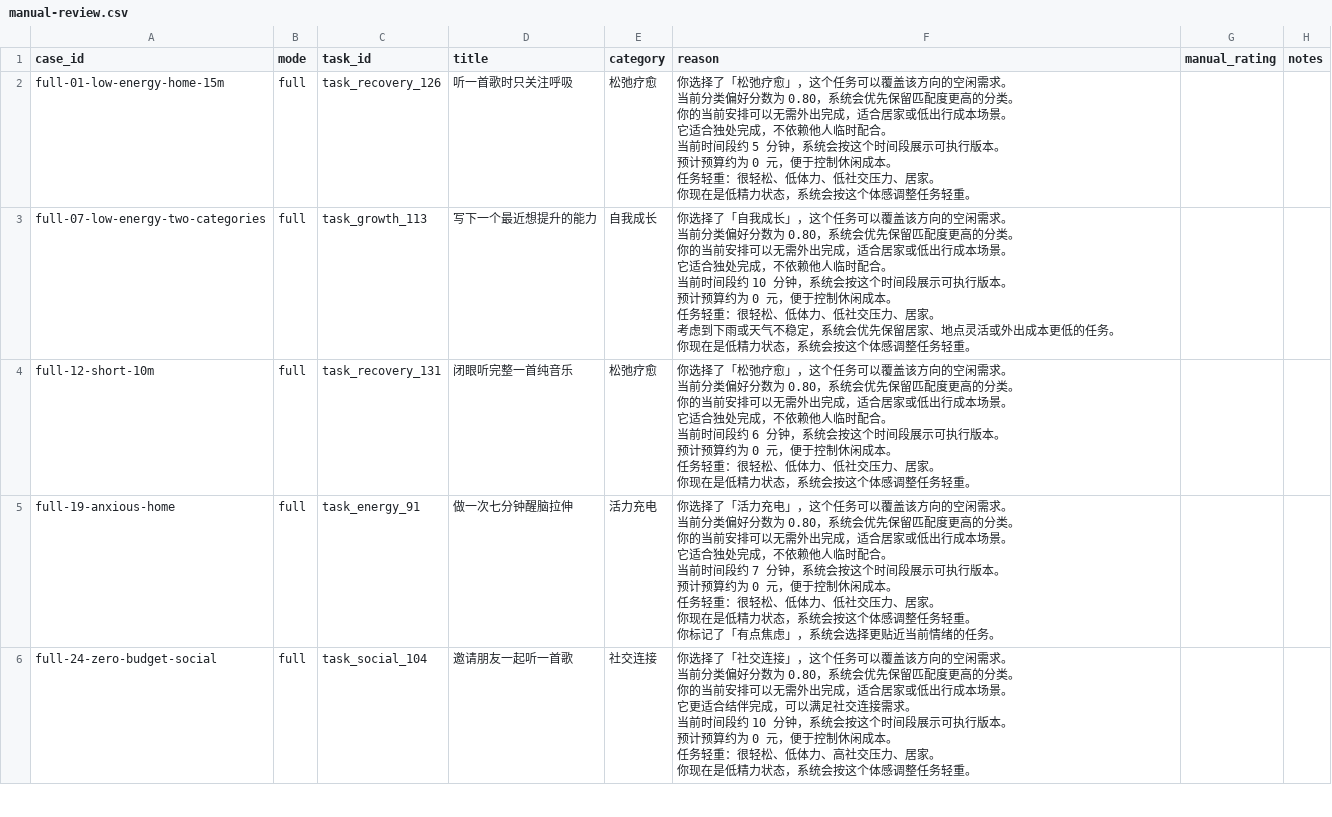
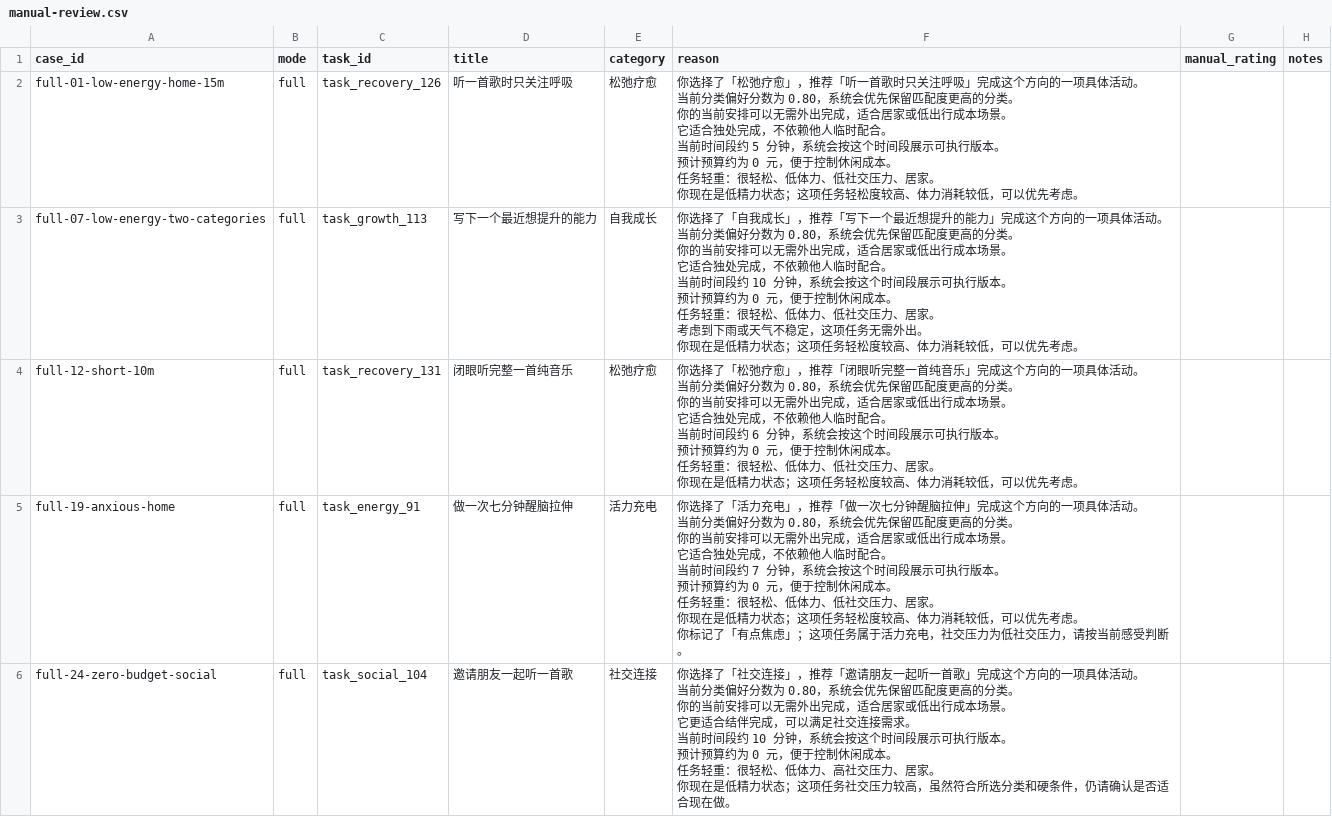
Before and after one commit to liorakozev639-a11y/yxy1.0, a CSV file: reports/recommendation-evaluation/manual-review.csv, drawn as a sheet; only a part is shown; the diff covers the shown part only.

Commit message:
Ground recommendation reasons in task details

```diff
--- a/reports/recommendation-evaluation/manual-review.csv
+++ b/reports/recommendation-evaluation/manual-review.csv
@@ -1,43 +1,43 @@
 case_id,mode,task_id,title,category,reason,manual_rating,notes
-full-01-low-energy-home-15m,full,task_recovery_126,听一首歌时只关注呼吸,松弛疗愈,"你选择了「松弛疗愈」，这个任务可以覆盖该方向的空闲需求。
-当前分类偏好分数为 0.80，系统会优先保留匹配度更高的分类。
-你的当前安排可以无需外出完成，适合居家或低出行成本场景。
-它适合独处完成，不依赖他人临时配合。
-当前时间段约 5 分钟，系统会按这个时间段展示可执行版本。
-预计预算约为 0 元，便于控制休闲成本。
-任务轻重：很轻松、低体力、低社交压力、居家。
-你现在是低精力状态，系统会按这个体感调整任务轻重。",,
-full-07-low-energy-two-categories,full,task_growth_113,写下一个最近想提升的能力,自我成长,"你选择了「自我成长」，这个任务可以覆盖该方向的空闲需求。
-当前分类偏好分数为 0.80，系统会优先保留匹配度更高的分类。
-你的当前安排可以无需外出完成，适合居家或低出行成本场景。
-它适合独处完成，不依赖他人临时配合。
-当前时间段约 10 分钟，系统会按这个时间段展示可执行版本。
-预计预算约为 0 元，便于控制休闲成本。
-任务轻重：很轻松、低体力、低社交压力、居家。
-考虑到下雨或天气不稳定，系统会优先保留居家、地点灵活或外出成本更低的任务。
-你现在是低精力状态，系统会按这个体感调整任务轻重。",,
-full-12-short-10m,full,task_recovery_131,闭眼听完整一首纯音乐,松弛疗愈,"你选择了「松弛疗愈」，这个任务可以覆盖该方向的空闲需求。
-当前分类偏好分数为 0.80，系统会优先保留匹配度更高的分类。
-你的当前安排可以无需外出完成，适合居家或低出行成本场景。
-它适合独处完成，不依赖他人临时配合。
-当前时间段约 6 分钟，系统会按这个时间段展示可执行版本。
-预计预算约为 0 元，便于控制休闲成本。
-任务轻重：很轻松、低体力、低社交压力、居家。
-你现在是低精力状态，系统会按这个体感调整任务轻重。",,
-full-19-anxious-home,full,task_energy_91,做一次七分钟醒脑拉伸,活力充电,"你选择了「活力充电」，这个任务可以覆盖该方向的空闲需求。
-当前分类偏好分数为 0.80，系统会优先保留匹配度更高的分类。
-你的当前安排可以无需外出完成，适合居家或低出行成本场景。
-它适合独处完成，不依赖他人临时配合。
-当前时间段约 7 分钟，系统会按这个时间段展示可执行版本。
-预计预算约为 0 元，便于控制休闲成本。
-任务轻重：很轻松、低体力、低社交压力、居家。
-你现在是低精力状态，系统会按这个体感调整任务轻重。
-你标记了「有点焦虑」，系统会选择更贴近当前情绪的任务。",,
-full-24-zero-budget-social,full,task_social_104,邀请朋友一起听一首歌,社交连接,"你选择了「社交连接」，这个任务可以覆盖该方向的空闲需求。
-当前分类偏好分数为 0.80，系统会优先保留匹配度更高的分类。
-你的当前安排可以无需外出完成，适合居家或低出行成本场景。
-它更适合结伴完成，可以满足社交连接需求。
-当前时间段约 10 分钟，系统会按这个时间段展示可执行版本。
-预计预算约为 0 元，便于控制休闲成本。
-任务轻重：很轻松、低体力、高社交压力、居家。
-你现在是低精力状态，系统会按这个体感调整任务轻重。",,
+full-01-low-energy-home-15m,full,task_recovery_126,听一首歌时只关注呼吸,松弛疗愈,"你选择了「松弛疗愈」，推荐「听一首歌时只关注呼吸」完成这个方向的一项具体活动。
+当前分类偏好分数为 0.80，系统会优先保留匹配度更高的分类。
+你的当前安排可以无需外出完成，适合居家或低出行成本场景。
+它适合独处完成，不依赖他人临时配合。
+当前时间段约 5 分钟，系统会按这个时间段展示可执行版本。
+预计预算约为 0 元，便于控制休闲成本。
+任务轻重：很轻松、低体力、低社交压力、居家。
+你现在是低精力状态；这项任务轻松度较高、体力消耗较低，可以优先考虑。",,
+full-07-low-energy-two-categories,full,task_growth_113,写下一个最近想提升的能力,自我成长,"你选择了「自我成长」，推荐「写下一个最近想提升的能力」完成这个方向的一项具体活动。
+当前分类偏好分数为 0.80，系统会优先保留匹配度更高的分类。
+你的当前安排可以无需外出完成，适合居家或低出行成本场景。
+它适合独处完成，不依赖他人临时配合。
+当前时间段约 10 分钟，系统会按这个时间段展示可执行版本。
+预计预算约为 0 元，便于控制休闲成本。
+任务轻重：很轻松、低体力、低社交压力、居家。
+考虑到下雨或天气不稳定，这项任务无需外出。
+你现在是低精力状态；这项任务轻松度较高、体力消耗较低，可以优先考虑。",,
+full-12-short-10m,full,task_recovery_131,闭眼听完整一首纯音乐,松弛疗愈,"你选择了「松弛疗愈」，推荐「闭眼听完整一首纯音乐」完成这个方向的一项具体活动。
+当前分类偏好分数为 0.80，系统会优先保留匹配度更高的分类。
+你的当前安排可以无需外出完成，适合居家或低出行成本场景。
+它适合独处完成，不依赖他人临时配合。
+当前时间段约 6 分钟，系统会按这个时间段展示可执行版本。
+预计预算约为 0 元，便于控制休闲成本。
+任务轻重：很轻松、低体力、低社交压力、居家。
+你现在是低精力状态；这项任务轻松度较高、体力消耗较低，可以优先考虑。",,
+full-19-anxious-home,full,task_energy_91,做一次七分钟醒脑拉伸,活力充电,"你选择了「活力充电」，推荐「做一次七分钟醒脑拉伸」完成这个方向的一项具体活动。
+当前分类偏好分数为 0.80，系统会优先保留匹配度更高的分类。
+你的当前安排可以无需外出完成，适合居家或低出行成本场景。
+它适合独处完成，不依赖他人临时配合。
+当前时间段约 7 分钟，系统会按这个时间段展示可执行版本。
+预计预算约为 0 元，便于控制休闲成本。
+任务轻重：很轻松、低体力、低社交压力、居家。
+你现在是低精力状态；这项任务轻松度较高、体力消耗较低，可以优先考虑。
+你标记了「有点焦虑」；这项任务属于活力充电，社交压力为低社交压力，请按当前感受判断。",,
+full-24-zero-budget-social,full,task_social_104,邀请朋友一起听一首歌,社交连接,"你选择了「社交连接」，推荐「邀请朋友一起听一首歌」完成这个方向的一项具体活动。
+当前分类偏好分数为 0.80，系统会优先保留匹配度更高的分类。
+你的当前安排可以无需外出完成，适合居家或低出行成本场景。
+它更适合结伴完成，可以满足社交连接需求。
+当前时间段约 10 分钟，系统会按这个时间段展示可执行版本。
+预计预算约为 0 元，便于控制休闲成本。
+任务轻重：很轻松、低体力、高社交压力、居家。
+你现在是低精力状态；这项任务社交压力较高，虽然符合所选分类和硬条件，仍请确认是否适合现在做。",,
```
Also changed, not shown: 5 edited cells elsewhere in this file, 7 other files.
